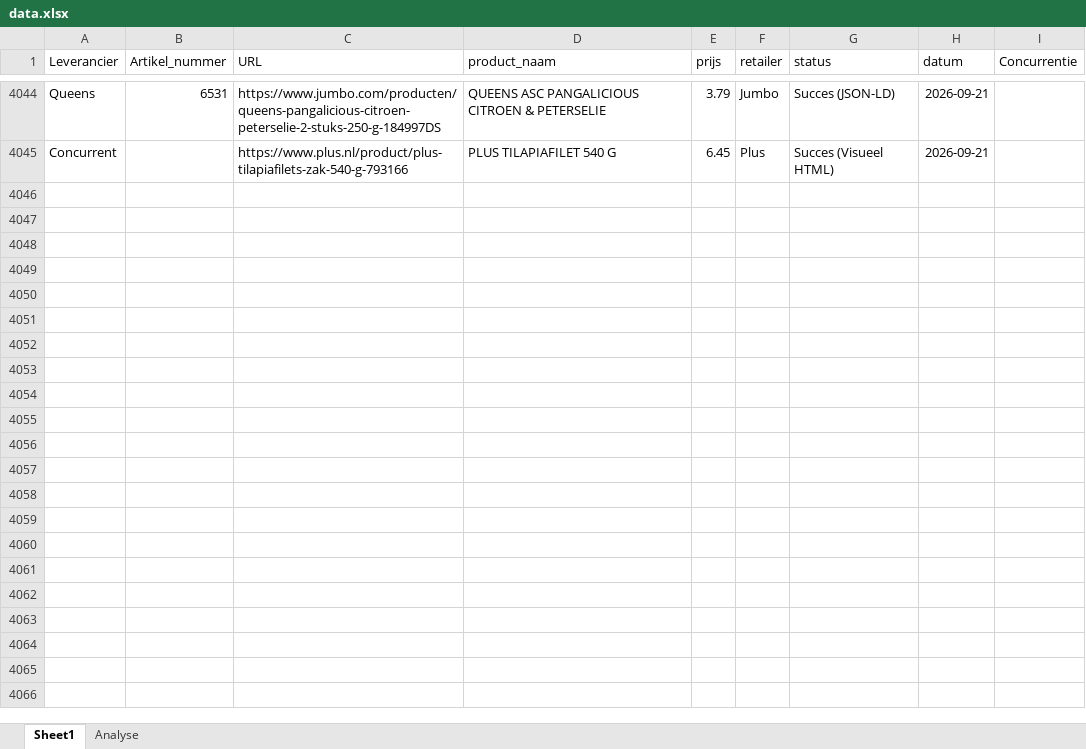
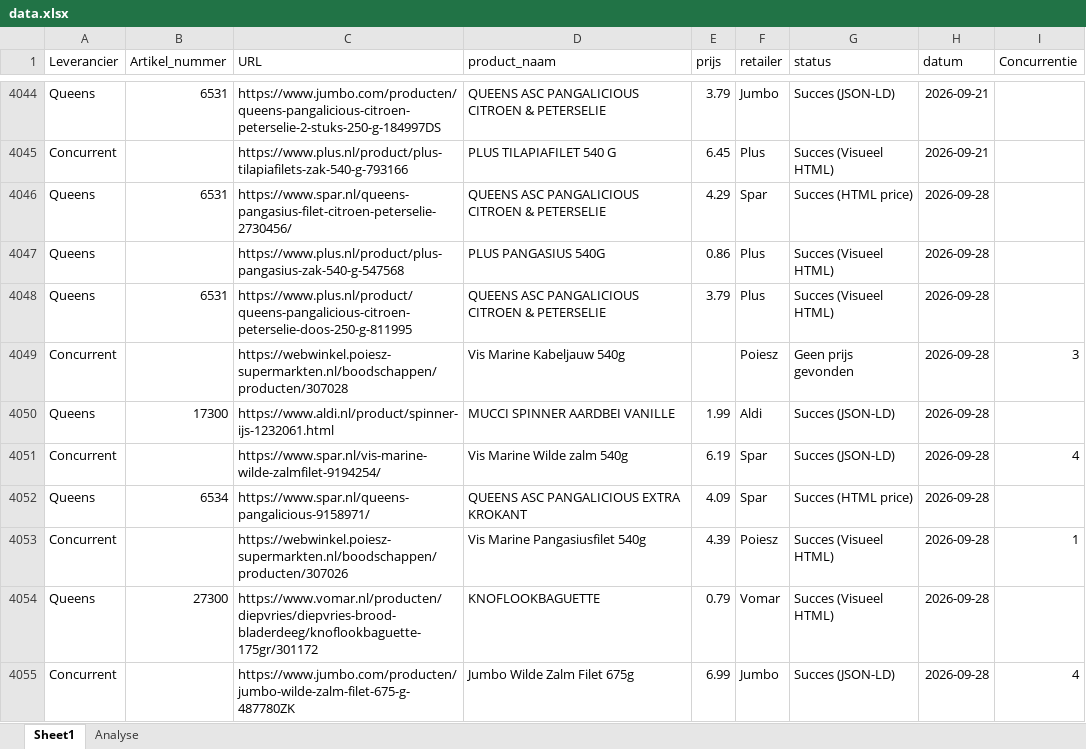
Before and after one commit to gijsbertvandeweg-stack/qp-price-monitor, an Excel workbook: data.xlsx, sheet Sheet1, drawn as a sheet; only a part is shown, gaps mark what is left out; values as stored, in another font and other column widths than the file's, no borders; table styles not drawn; the diff covers the shown part only; the diff names each change by its address in the sheet, - before the commit and + after, or states it on an @@ line.

```diff
--- a/data.xlsx (sheet Sheet1)
+++ b/data.xlsx (sheet Sheet1)
+row 4046: Queens | 6531 | https://www.spar.nl/queens-pangasius-filet-citroen-peterselie-2730456/ | QUEENS ASC PANGALICIOUS CITROEN & PETERSELIE | 4.29 | Spar | Succes (HTML price) | 2026-09-28
+row 4047: Queens |  | https://www.plus.nl/product/plus-pangasius-zak-540-g-547568 | PLUS PANGASIUS 540G | 0.86 | Plus | Succes (Visueel HTML) | 2026-09-28
+row 4048: Queens | 6531 | https://www.plus.nl/product/queens-pangalicious-citroen-peterselie-doos-250-g-811995 | QUEENS ASC PANGALICIOUS CITROEN & PETERSELIE | 3.79 | Plus | Succes (Visueel HTML) | 2026-09-28
+row 4049: Concurrent |  | https://webwinkel.poiesz-supermarkten.nl/boodschappen/producten/307028 | Vis Marine Kabeljauw 540g |  | Poiesz | Geen prijs gevonden | 2026-09-28 | 3
+row 4050: Queens | 17300 | https://www.aldi.nl/product/spinner-ijs-1232061.html | MUCCI SPINNER AARDBEI VANILLE | 1.99 | Aldi | Succes (JSON-LD) | 2026-09-28
+row 4051: Concurrent |  | https://www.spar.nl/vis-marine-wilde-zalmfilet-9194254/ | Vis Marine Wilde zalm 540g | 6.19 | Spar | Succes (JSON-LD) | 2026-09-28 | 4
+row 4052: Queens | 6534 | https://www.spar.nl/queens-pangalicious-9158971/ | QUEENS ASC PANGALICIOUS EXTRA KROKANT | 4.09 | Spar | Succes (HTML price) | 2026-09-28
+row 4053: Concurrent |  | https://webwinkel.poiesz-supermarkten.nl/boodschappen/producten/307026 | Vis Marine Pangasiusfilet 540g | 4.39 | Poiesz | Succes (Visueel HTML) | 2026-09-28 | 1
+row 4054: Queens | 27300 | https://www.vomar.nl/producten/diepvries/diepvries-brood-bladerdeeg/knoflookbaguette-175gr/301172 | KNOFLOOKBAGUETTE | 0.79 | Vomar | Succes (Visueel HTML) | 2026-09-28
+row 4055: Concurrent |  | https://www.jumbo.com/producten/jumbo-wilde-zalm-filet-675-g-487780ZK | Jumbo Wilde Zalm Filet 675g | 6.99 | Jumbo | Succes (JSON-LD) | 2026-09-28 | 4
```
Also changed, not shown: 94 added rows elsewhere in this sheet.
